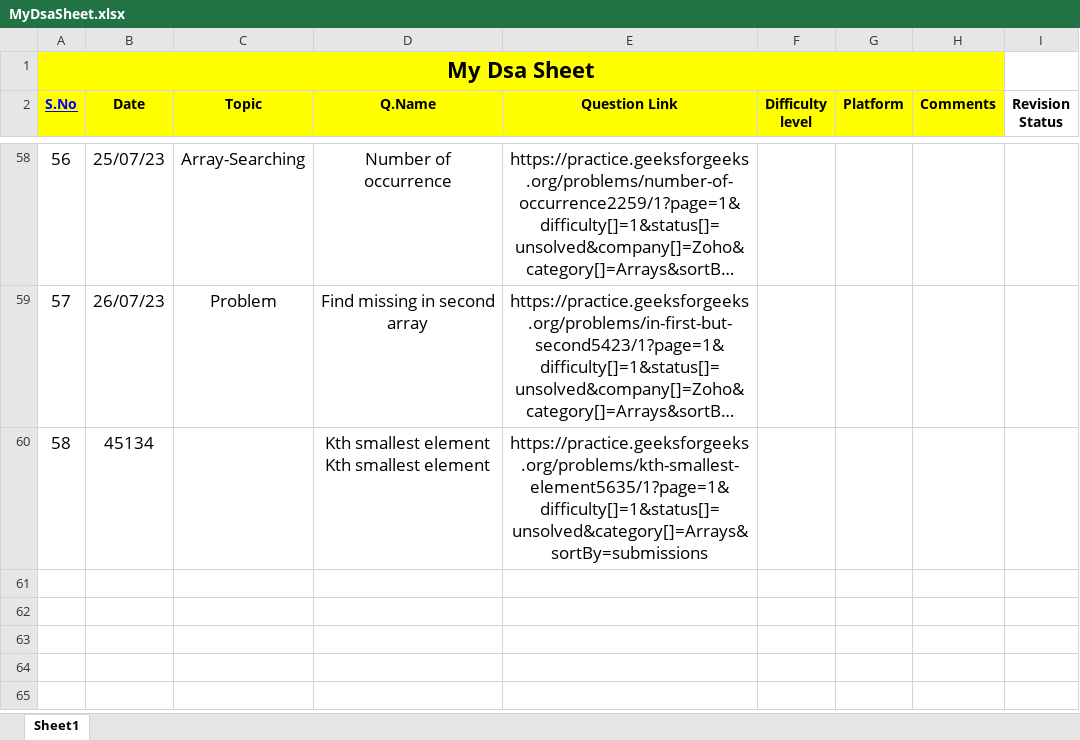
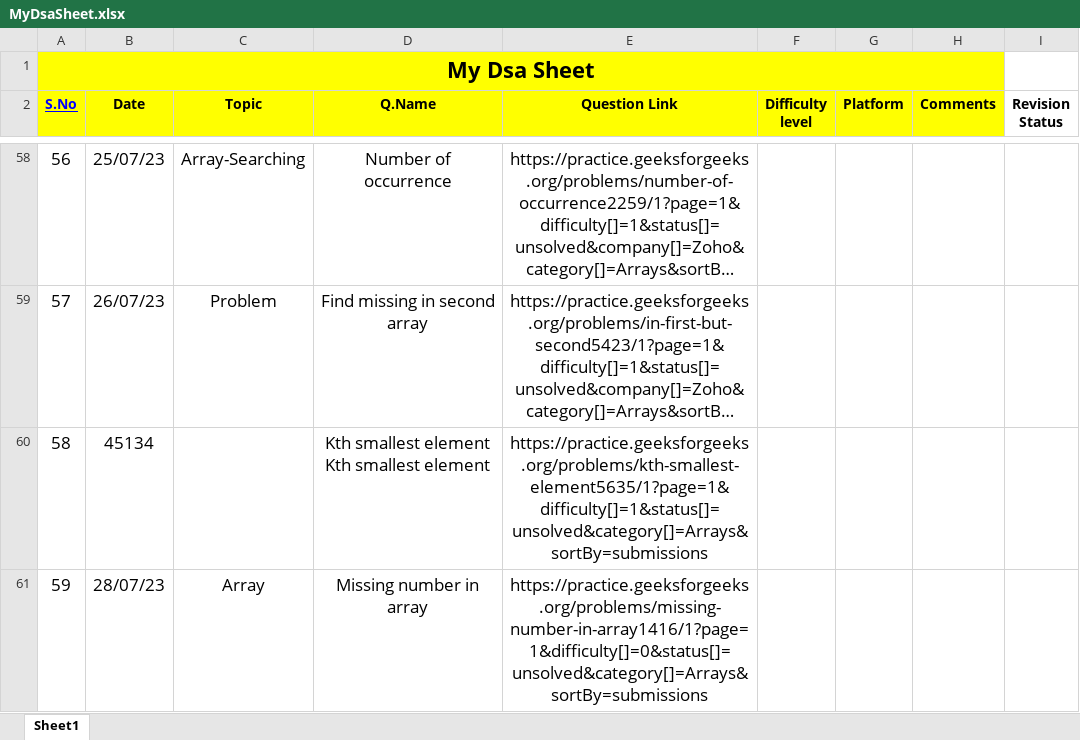
Before and after one commit to Prashanthkumarpk/CHALLENGE_45, an Excel workbook: MyDsaSheet.xlsx, sheet Sheet1, drawn as a sheet; only a part is shown, gaps mark what is left out; long unchanged cells end in …; values as stored, in another font and other column widths than the file's, no borders; the diff names each change by its address in the sheet, - before the commit and + after, or states it on an @@ line.

Commit message:
day-28

```diff
--- a/MyDsaSheet.xlsx (sheet Sheet1)
+++ b/MyDsaSheet.xlsx (sheet Sheet1)
+row 61: 59 | 28/07/23 | Array | Missing number in array | https://practice.geeksforgeeks.org/problems/missing-number-in-array1416/1?page=1&difficulty[]=0&status[]=unsolved&category[]=Arrays&sortBy=submissions
```
